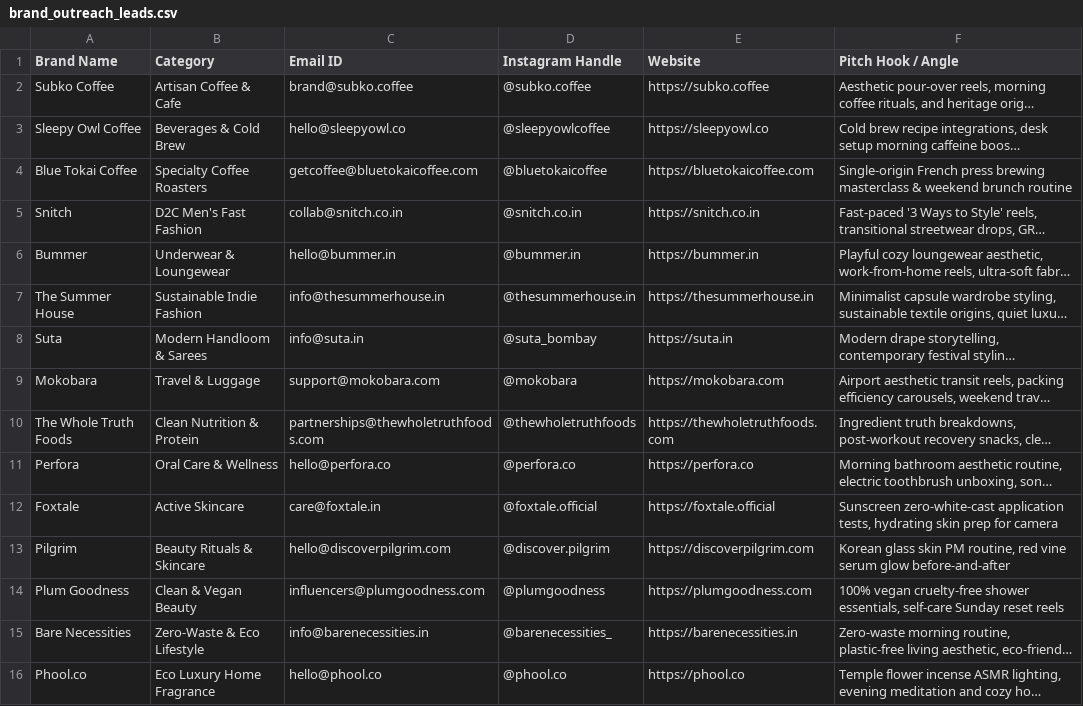
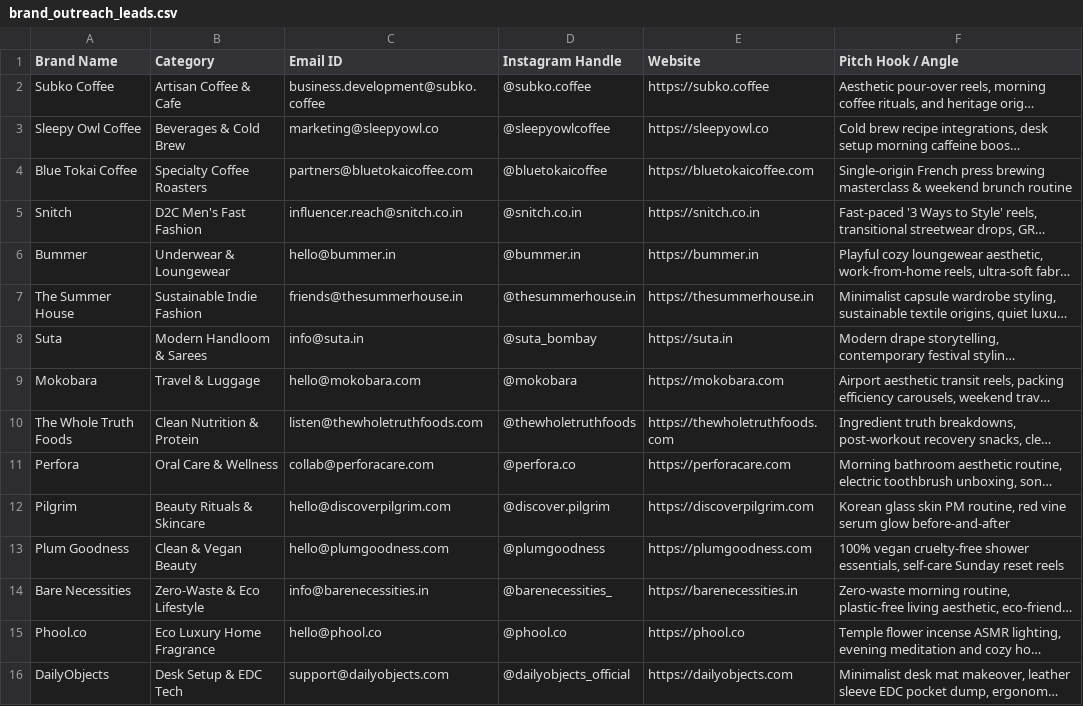
Before and after one commit to kevinbhutwala/collably, a CSV file: data/brand_outreach_leads.csv, drawn as a sheet; only a part is shown; the shorter side is filled out with more unchanged rows; long unchanged cells end in …; removed rows and columns are numbered as before the commit, all else as after; the diff covers the shown part only; the diff names each change by its address in the sheet, - before the commit and + after, or states it on an @@ line.

```diff
--- a/data/brand_outreach_leads.csv
+++ b/data/brand_outreach_leads.csv
-C2 (Email ID): brand@subko.coffee
+C2 (Email ID): business.development@subko.coffee
-C3 (Email ID): hello@sleepyowl.co
+C3 (Email ID): marketing@sleepyowl.co
-C4 (Email ID): getcoffee@bluetokaicoffee.com
+C4 (Email ID): partners@bluetokaicoffee.com
-C5 (Email ID): collab@snitch.co.in
+C5 (Email ID): influencer.reach@snitch.co.in
-C7 (Email ID): info@thesummerhouse.in
+C7 (Email ID): friends@thesummerhouse.in
-C9 (Email ID): support@mokobara.com
+C9 (Email ID): hello@mokobara.com
-C10 (Email ID): partnerships@thewholetruthfoods.com
+C10 (Email ID): listen@thewholetruthfoods.com
-C11 (Email ID): hello@perfora.co
+C11 (Email ID): collab@perforacare.com
-E11 (Website): https://perfora.co
+E11 (Website): https://perforacare.com
-row 12: Foxtale | Active Skincare | care@foxtale.in | @foxtale.official | https://foxtale.official | Sunscreen zero-white-cast application tests, hydrating skin prep for camera
-C13 (Email ID): influencers@plumgoodness.com
+C13 (Email ID): hello@plumgoodness.com
```
Also changed, not shown: 1 removed row and 5 edited cells elsewhere in this file, 18 other files.
